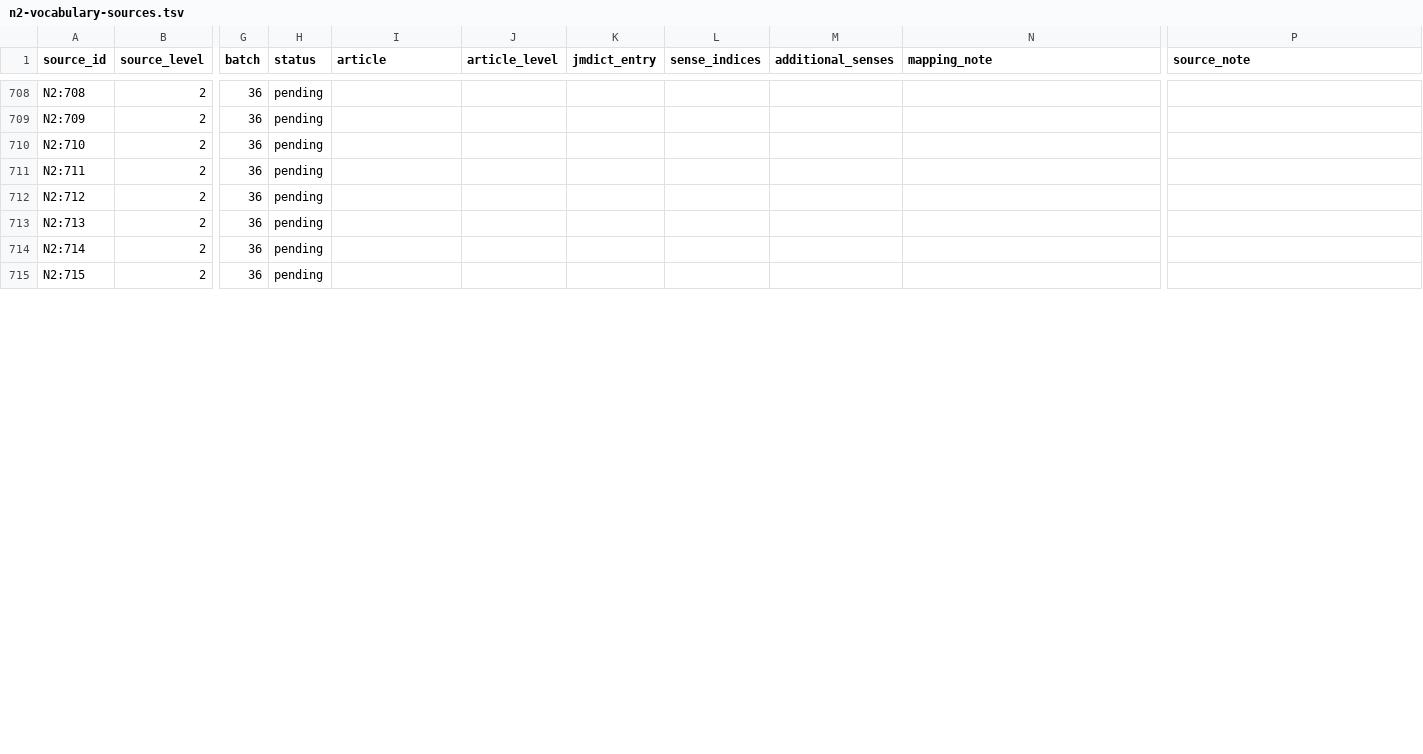
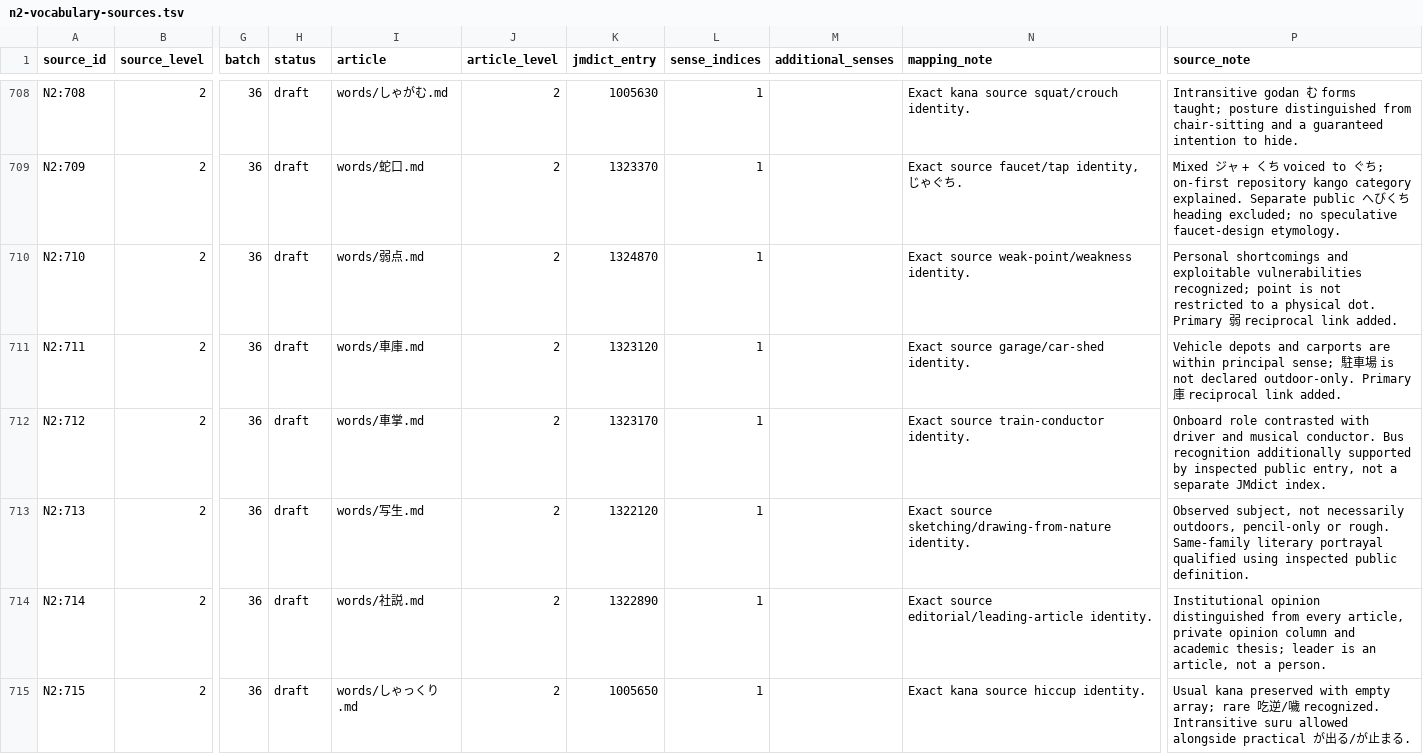
Before and after one commit to stop-cran/learning-japanese, a TSV file: docs/n2-vocabulary-sources.tsv, drawn as a sheet; only a part is shown, gaps mark what is left out; the diff covers the shown part only; the diff names each change by its address in the sheet, - before the commit and + after, or states it on an @@ line.

```diff
--- a/docs/n2-vocabulary-sources.tsv
+++ b/docs/n2-vocabulary-sources.tsv
-H708:H715 (status): pending
+H708:H715 (status): draft
-I708 (article): (empty)
+I708 (article): words/しゃがむ.md
-J708:J715 (article_level): (empty)
+J708:J715 (article_level): 2
-K708 (jmdict_entry): (empty)
+K708 (jmdict_entry): 1005630
-L708:L715 (sense_indices): (empty)
+L708:L715 (sense_indices): 1
-N708 (mapping_note): (empty)
+N708 (mapping_note): Exact kana source squat/crouch identity.
-P708 (source_note): (empty)
+P708 (source_note): Intransitive godan む forms taught; posture distinguished from chair-sitting and a guaranteed intention to hide.
-I709 (article): (empty)
+I709 (article): words/蛇口.md
-K709 (jmdict_entry): (empty)
+K709 (jmdict_entry): 1323370
-N709 (mapping_note): (empty)
+N709 (mapping_note): Exact source faucet/tap identity, じゃぐち.
-P709 (source_note): (empty)
+P709 (source_note): Mixed ジャ + くち voiced to ぐち; on-first repository kango category explained. Separate public へびくち heading excluded; no speculative faucet-design etymology.
-I710 (article): (empty)
+I710 (article): words/弱点.md
-K710 (jmdict_entry): (empty)
+K710 (jmdict_entry): 1324870
-N710 (mapping_note): (empty)
+N710 (mapping_note): Exact source weak-point/weakness identity.
-P710 (source_note): (empty)
+P710 (source_note): Personal shortcomings and exploitable vulnerabilities recognized; point is not restricted to a physical dot. Primary 弱 reciprocal link added.
-I711 (article): (empty)
+I711 (article): words/車庫.md
-K711 (jmdict_entry): (empty)
+K711 (jmdict_entry): 1323120
-N711 (mapping_note): (empty)
+N711 (mapping_note): Exact source garage/car-shed identity.
-P711 (source_note): (empty)
+P711 (source_note): Vehicle depots and carports are within principal sense; 駐車場 is not declared outdoor-only. Primary 庫 reciprocal link added.
-I712 (article): (empty)
+I712 (article): words/車掌.md
-K712 (jmdict_entry): (empty)
+K712 (jmdict_entry): 1323170
-N712 (mapping_note): (empty)
+N712 (mapping_note): Exact source train-conductor identity.
-P712 (source_note): (empty)
+P712 (source_note): Onboard role contrasted with driver and musical conductor. Bus recognition additionally supported by inspected public entry, not a separate JMdict index.
-I713 (article): (empty)
+I713 (article): words/写生.md
-K713 (jmdict_entry): (empty)
+K713 (jmdict_entry): 1322120
-N713 (mapping_note): (empty)
+N713 (mapping_note): Exact source sketching/drawing-from-nature identity.
-P713 (source_note): (empty)
+P713 (source_note): Observed subject, not necessarily outdoors, pencil-only or rough. Same-family literary portrayal qualified using inspected public definition.
-I714 (article): (empty)
+I714 (article): words/社説.md
-K714 (jmdict_entry): (empty)
+K714 (jmdict_entry): 1322890
-N714 (mapping_note): (empty)
+N714 (mapping_note): Exact source editorial/leading-article identity.
-P714 (source_note): (empty)
+P714 (source_note): Institutional opinion distinguished from every article, private opinion column and academic thesis; leader is an article, not a person.
-I715 (article): (empty)
+I715 (article): words/しゃっくり.md
-K715 (jmdict_entry): (empty)
+K715 (jmdict_entry): 1005650
-N715 (mapping_note): (empty)
+N715 (mapping_note): Exact kana source hiccup identity.
-P715 (source_note): (empty)
+P715 (source_note): Usual kana preserved with empty array; rare 吃逆/噦 recognized. Intransitive suru allowed alongside practical が出る/が止まる.
```
Also changed, not shown: 87 edited cells elsewhere in this file, 29 other files.
